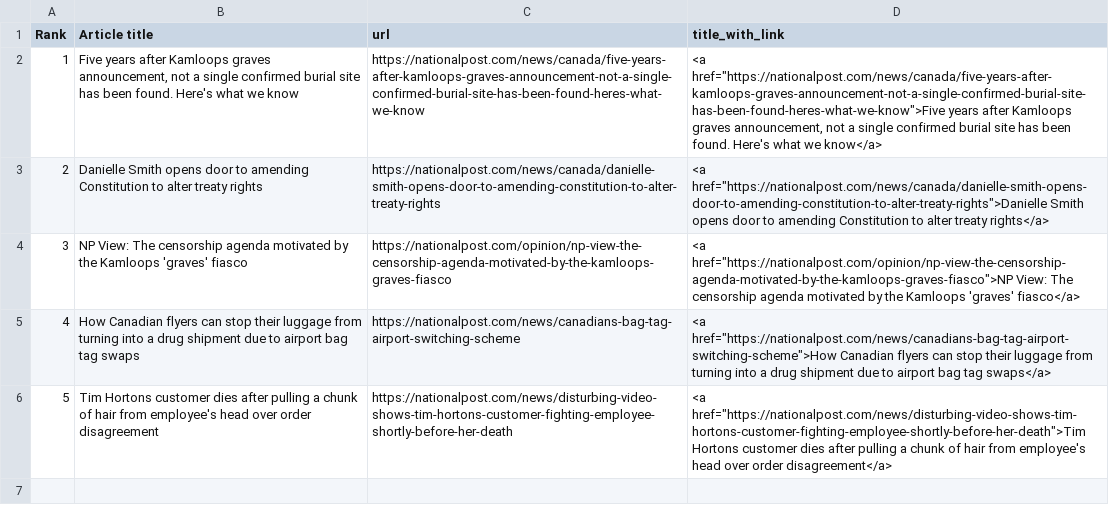
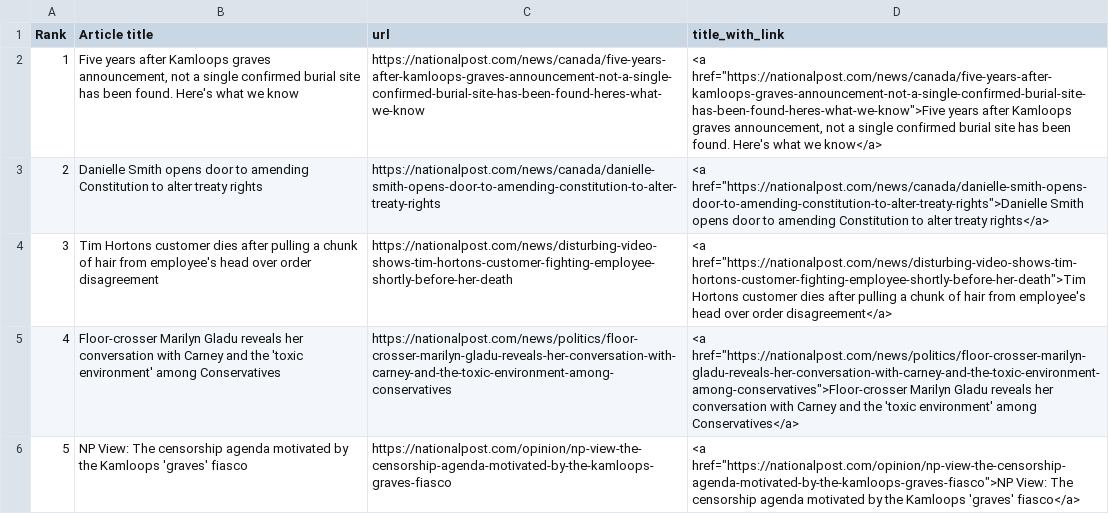
Before and after one commit to caoramckenna/canada-news-trending-stories, a CSV file: NationalPostScrape.csv, drawn as a sheet; removed rows and columns are numbered as before the commit, all else as after; the diff names each change by its address in the sheet, - before the commit and + after, or states it on an @@ line.

```diff
--- a/NationalPostScrape.csv
+++ b/NationalPostScrape.csv
@@ row 6 moved to row 4: 3 @@
+row 5: 4 | Floor-crosser Marilyn Gladu reveals her conversation with Carney and the 'toxic environment' among Conservatives | https://nationalpost.com/news/politics/floor-crosser-marilyn-gladu-reveals-her-conversation-with-carney-and-the-toxic-environment-among-conservatives | <a href="https://nationalpost.com/news/politics/floor-crosser-marilyn-gladu-reveals-her-conversation-with-carney-and-the-toxic-environment-among-conservatives">Floor-crosser Marilyn Gladu reveals her conversation with Carney and the 'toxic environment' among Conservatives</a>
@@ column A (Rank) renumbered in row 6 @@
-row 5: 4 | How Canadian flyers can stop their luggage from turning into a drug shipment due to airport bag tag swaps | https://nationalpost.com/news/canadians-bag-tag-airport-switching-scheme | <a href="https://nationalpost.com/news/canadians-bag-tag-airport-switching-scheme">How Canadian flyers can stop their luggage from turning into a drug shipment due to airport bag tag swaps</a>
```
Also changed, not shown: 4 other files.
